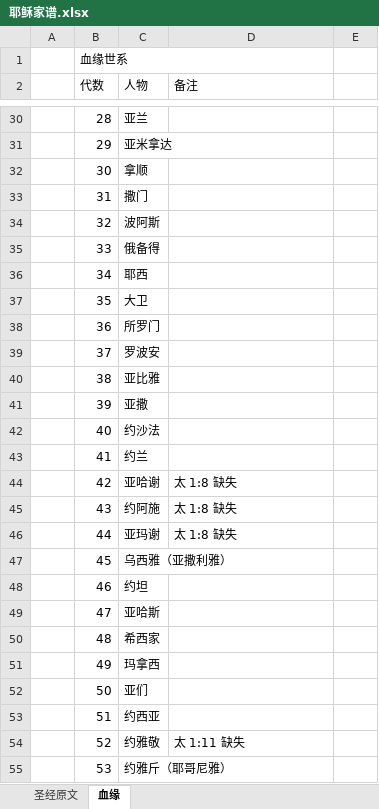
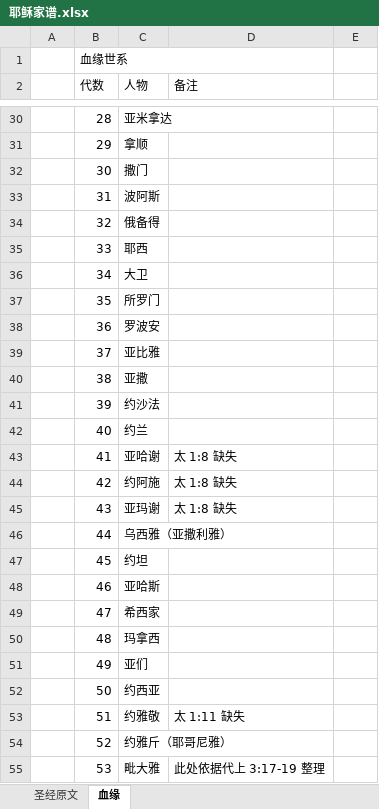
Before and after one commit to Jerrybaijy/notes, an Excel workbook: 其它格式未转换/耶稣家谱/耶稣家谱.xlsx, sheet 血缘, drawn as a sheet; only a part is shown, gaps mark what is left out; values as stored, in another font and other column widths than the file's, no cell formats; the diff covers the shown part only; the diff names each change by its address in the sheet, - before the commit and + after, or states it on an @@ line.

```diff
--- a/其它格式未转换/耶稣家谱/耶稣家谱.xlsx (sheet 血缘)
+++ b/其它格式未转换/耶稣家谱/耶稣家谱.xlsx (sheet 血缘)
-C30 (人物): 亚兰
+C30 (人物): 亚米拿达
-C31 (人物): 亚米拿达
+C31 (人物): 拿顺
-C32 (人物): 拿顺
+C32 (人物): 撒门
-C33 (人物): 撒门
+C33 (人物): 波阿斯
-C34 (人物): 波阿斯
+C34 (人物): 俄备得
-C35 (人物): 俄备得
+C35 (人物): 耶西
-C36 (人物): 耶西
+C36 (人物): 大卫
-C37 (人物): 大卫
+C37 (人物): 所罗门
-C38 (人物): 所罗门
+C38 (人物): 罗波安
-C39 (人物): 罗波安
+C39 (人物): 亚比雅
-C40 (人物): 亚比雅
+C40 (人物): 亚撒
-C41 (人物): 亚撒
+C41 (人物): 约沙法
-C42 (人物): 约沙法
+C42 (人物): 约兰
-C43 (人物): 约兰
+C43 (人物): 亚哈谢
-D43 (备注): (empty)
+D43 (备注): 太 1:8 缺失
-C44 (人物): 亚哈谢
+C44 (人物): 约阿施
-C45 (人物): 约阿施
+C45 (人物): 亚玛谢
-C46 (人物): 亚玛谢
+C46 (人物): 乌西雅（亚撒利雅）
-D46 (备注): 太 1:8 缺失
+D46 (备注): (empty)
-C47 (人物): 乌西雅（亚撒利雅）
+C47 (人物): 约坦
-C48 (人物): 约坦
+C48 (人物): 亚哈斯
-C49 (人物): 亚哈斯
+C49 (人物): 希西家
-C50 (人物): 希西家
+C50 (人物): 玛拿西
-C51 (人物): 玛拿西
+C51 (人物): 亚们
-C52 (人物): 亚们
+C52 (人物): 约西亚
-C53 (人物): 约西亚
+C53 (人物): 约雅敬
-D53 (备注): (empty)
+D53 (备注): 太 1:11 缺失
-C54 (人物): 约雅敬
+C54 (人物): 约雅斤（耶哥尼雅）
-D54 (备注): 太 1:11 缺失
+D54 (备注): (empty)
-C55 (人物): 约雅斤（耶哥尼雅）
+C55 (人物): 毗大雅
-D55 (备注): (empty)
+D55 (备注): 此处依据代上 3:17-19 整理
```
Also changed, not shown: 1 removed row, 32 edited cells and merged cells elsewhere in this sheet, sheet 圣经原文, cell formats, 37 other files.
